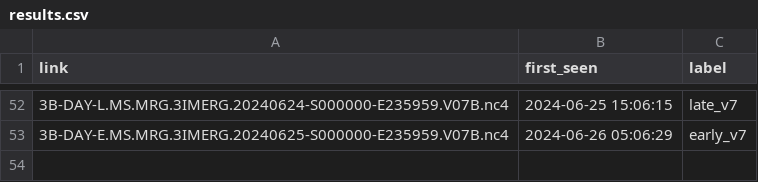
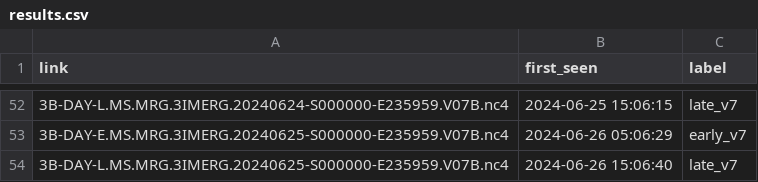
Before and after one commit to OCHA-DAP/ds-imerg-check, a CSV file: results.csv, drawn as a sheet; only a part is shown, gaps mark what is left out; the diff names each change by its address in the sheet, - before the commit and + after, or states it on an @@ line.

```diff
--- a/results.csv
+++ b/results.csv
+row 54: 3B-DAY-L.MS.MRG.3IMERG.20240625-S000000-E235959.V07B.nc4 | 2024-06-26 15:06:40 | late_v7
```
